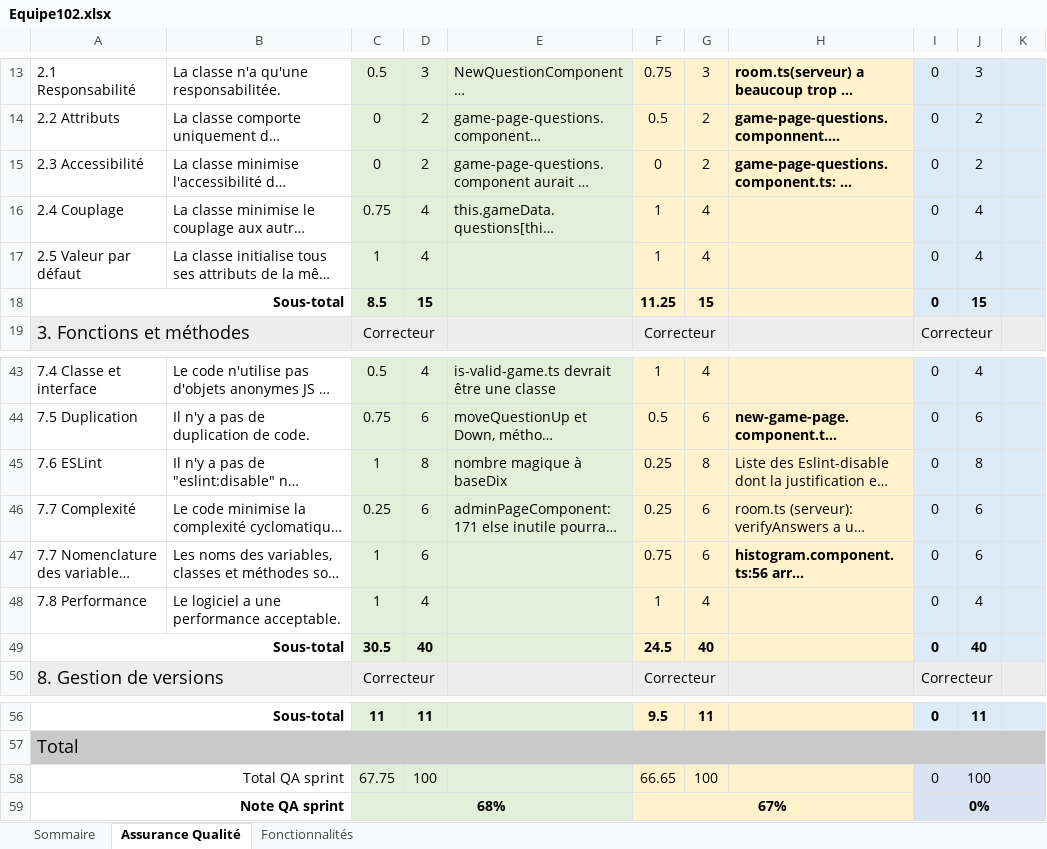
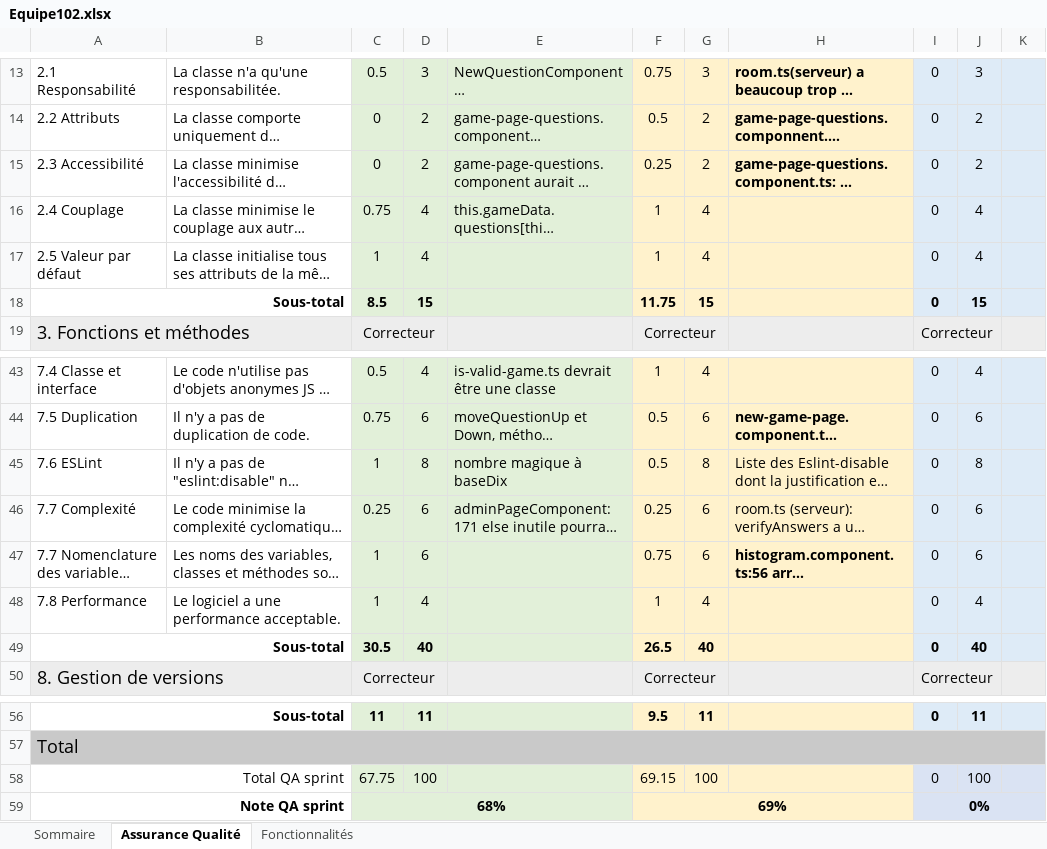
Before and after one commit to gabcomby/multiplayer-quiz-website, an Excel workbook: Equipe102.xlsx, sheet Assurance Qualité, drawn as a sheet; only a part is shown, gaps mark what is left out; long unchanged cells end in …; values as stored, in another font and other column widths than the file's, no borders; the diff names each change by its address in the sheet, - before the commit and + after, or states it on an @@ line.

Commit message:
Correction "corrigée" du Sprint 2

```diff
--- a/Equipe102.xlsx (sheet Assurance Qualité)
+++ b/Equipe102.xlsx (sheet Assurance Qualité)
-F15: 0
+F15: 0.25
-F18: 11.25
+F18: 11.75
-F45: 0.25
+F45: 0.5
-F49: 24.5
+F49: 26.5
-F58: 66.65
+F58: 69.15
-F59: 67%
+F59: 69%
```
Also changed, not shown: sheet Sommaire.
